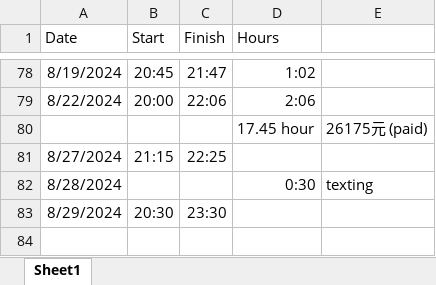
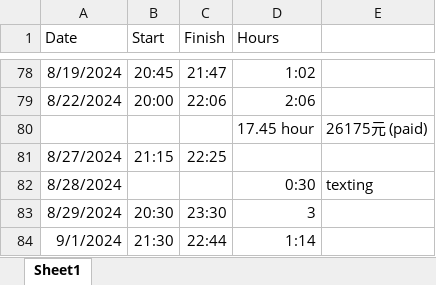
Before and after one commit to Helen-CC/Fortune500_SDG_Analysis, an Excel workbook: misc/record/Time and Payment.xlsx, sheet Sheet1, drawn as a sheet; only a part is shown, gaps mark what is left out; values as stored, in another font and other column widths than the file's, no borders; the diff names each change by its address in the sheet, - before the commit and + after, or states it on an @@ line.

Commit message:
time update

```diff
--- a/misc/record/Time and Payment.xlsx (sheet Sheet1)
+++ b/misc/record/Time and Payment.xlsx (sheet Sheet1)
-D83 (Hours): (empty)
+D83 (Hours): 3
+row 84: 9/1/2024 | 21:30 | 22:44 | 1:14
```
